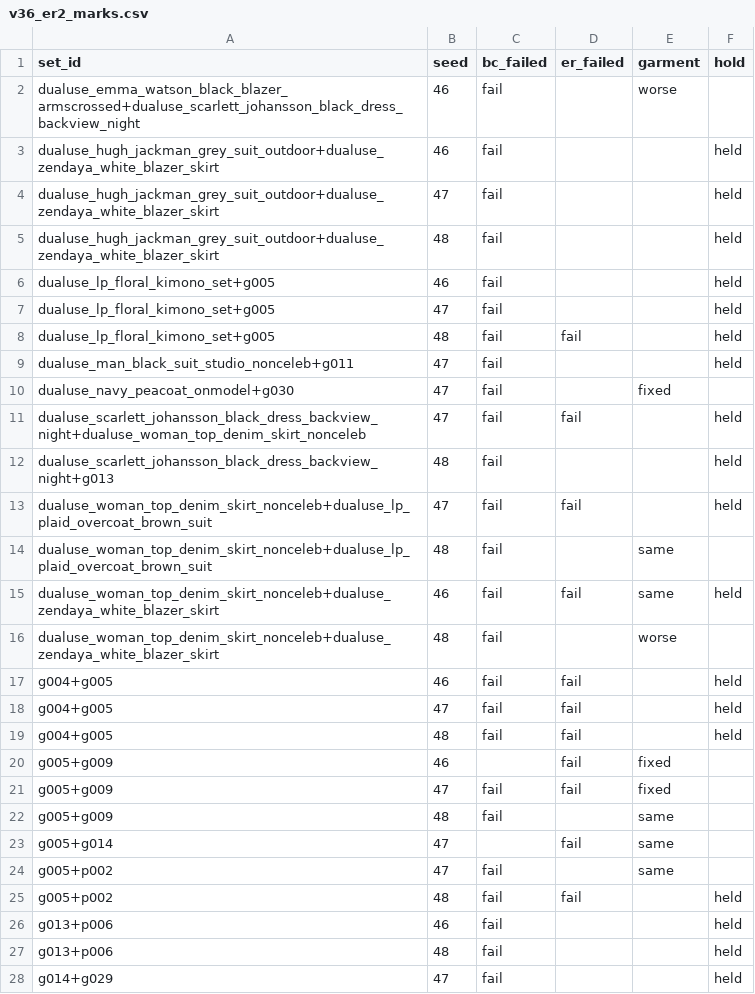
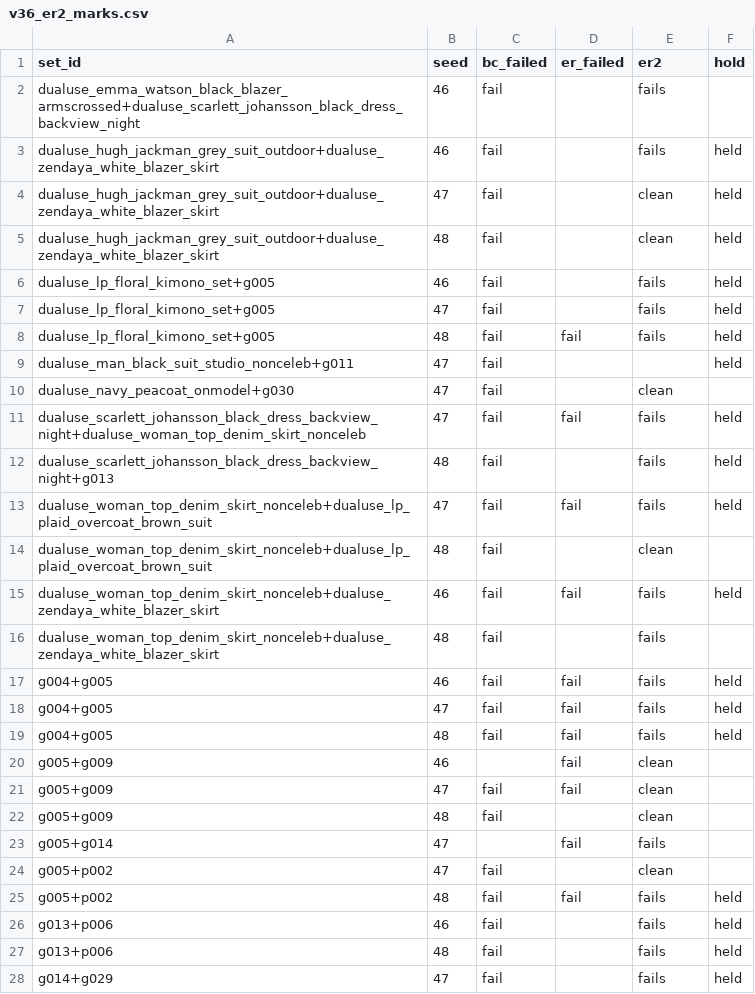
Before and after one commit to 101011101/magichour_takehome, a CSV file: v3/testsets/v36_er2_marks.csv, drawn as a sheet; only a part is shown; the diff covers the shown part only.

```diff
--- a/v3/testsets/v36_er2_marks.csv
+++ b/v3/testsets/v36_er2_marks.csv
@@ -1,28 +1,28 @@
-set_id,seed,bc_failed,er_failed,garment,hold
-dualuse_emma_watson_black_blazer_armscrossed+dualuse_scarlett_johansson_black_dress_backview_night,46,fail,,worse,
-dualuse_hugh_jackman_grey_suit_outdoor+dualuse_zendaya_white_blazer_skirt,46,fail,,,held
-dualuse_hugh_jackman_grey_suit_outdoor+dualuse_zendaya_white_blazer_skirt,47,fail,,,held
-dualuse_hugh_jackman_grey_suit_outdoor+dualuse_zendaya_white_blazer_skirt,48,fail,,,held
-dualuse_lp_floral_kimono_set+g005,46,fail,,,held
-dualuse_lp_floral_kimono_set+g005,47,fail,,,held
-dualuse_lp_floral_kimono_set+g005,48,fail,fail,,held
+set_id,seed,bc_failed,er_failed,er2,hold
+dualuse_emma_watson_black_blazer_armscrossed+dualuse_scarlett_johansson_black_dress_backview_night,46,fail,,fails,
+dualuse_hugh_jackman_grey_suit_outdoor+dualuse_zendaya_white_blazer_skirt,46,fail,,fails,held
+dualuse_hugh_jackman_grey_suit_outdoor+dualuse_zendaya_white_blazer_skirt,47,fail,,clean,held
+dualuse_hugh_jackman_grey_suit_outdoor+dualuse_zendaya_white_blazer_skirt,48,fail,,clean,held
+dualuse_lp_floral_kimono_set+g005,46,fail,,fails,held
+dualuse_lp_floral_kimono_set+g005,47,fail,,fails,held
+dualuse_lp_floral_kimono_set+g005,48,fail,fail,fails,held
 dualuse_man_black_suit_studio_nonceleb+g011,47,fail,,,held
-dualuse_navy_peacoat_onmodel+g030,47,fail,,fixed,
-dualuse_scarlett_johansson_black_dress_backview_night+dualuse_woman_top_denim_skirt_nonceleb,47,fail,fail,,held
-dualuse_scarlett_johansson_black_dress_backview_night+g013,48,fail,,,held
-dualuse_woman_top_denim_skirt_nonceleb+dualuse_lp_plaid_overcoat_brown_suit,47,fail,fail,,held
-dualuse_woman_top_denim_skirt_nonceleb+dualuse_lp_plaid_overcoat_brown_suit,48,fail,,same,
-dualuse_woman_top_denim_skirt_nonceleb+dualuse_zendaya_white_blazer_skirt,46,fail,fail,same,held
-dualuse_woman_top_denim_skirt_nonceleb+dualuse_zendaya_white_blazer_skirt,48,fail,,worse,
-g004+g005,46,fail,fail,,held
-g004+g005,47,fail,fail,,held
-g004+g005,48,fail,fail,,held
-g005+g009,46,,fail,fixed,
-g005+g009,47,fail,fail,fixed,
-g005+g009,48,fail,,same,
-g005+g014,47,,fail,same,
-g005+p002,47,fail,,same,
-g005+p002,48,fail,fail,,held
-g013+p006,46,fail,,,held
-g013+p006,48,fail,,,held
-g014+g029,47,fail,,,held
+dualuse_navy_peacoat_onmodel+g030,47,fail,,clean,
+dualuse_scarlett_johansson_black_dress_backview_night+dualuse_woman_top_denim_skirt_nonceleb,47,fail,fail,fails,held
+dualuse_scarlett_johansson_black_dress_backview_night+g013,48,fail,,fails,held
+dualuse_woman_top_denim_skirt_nonceleb+dualuse_lp_plaid_overcoat_brown_suit,47,fail,fail,fails,held
+dualuse_woman_top_denim_skirt_nonceleb+dualuse_lp_plaid_overcoat_brown_suit,48,fail,,clean,
+dualuse_woman_top_denim_skirt_nonceleb+dualuse_zendaya_white_blazer_skirt,46,fail,fail,fails,held
+dualuse_woman_top_denim_skirt_nonceleb+dualuse_zendaya_white_blazer_skirt,48,fail,,fails,
+g004+g005,46,fail,fail,fails,held
+g004+g005,47,fail,fail,fails,held
+g004+g005,48,fail,fail,fails,held
+g005+g009,46,,fail,clean,
+g005+g009,47,fail,fail,clean,
+g005+g009,48,fail,,clean,
+g005+g014,47,,fail,fails,
+g005+p002,47,fail,,clean,
+g005+p002,48,fail,fail,fails,held
+g013+p006,46,fail,,fails,held
+g013+p006,48,fail,,fails,held
+g014+g029,47,fail,,fails,held
```
Also changed, not shown: 25 edited cells elsewhere in this file, 4 other files.
